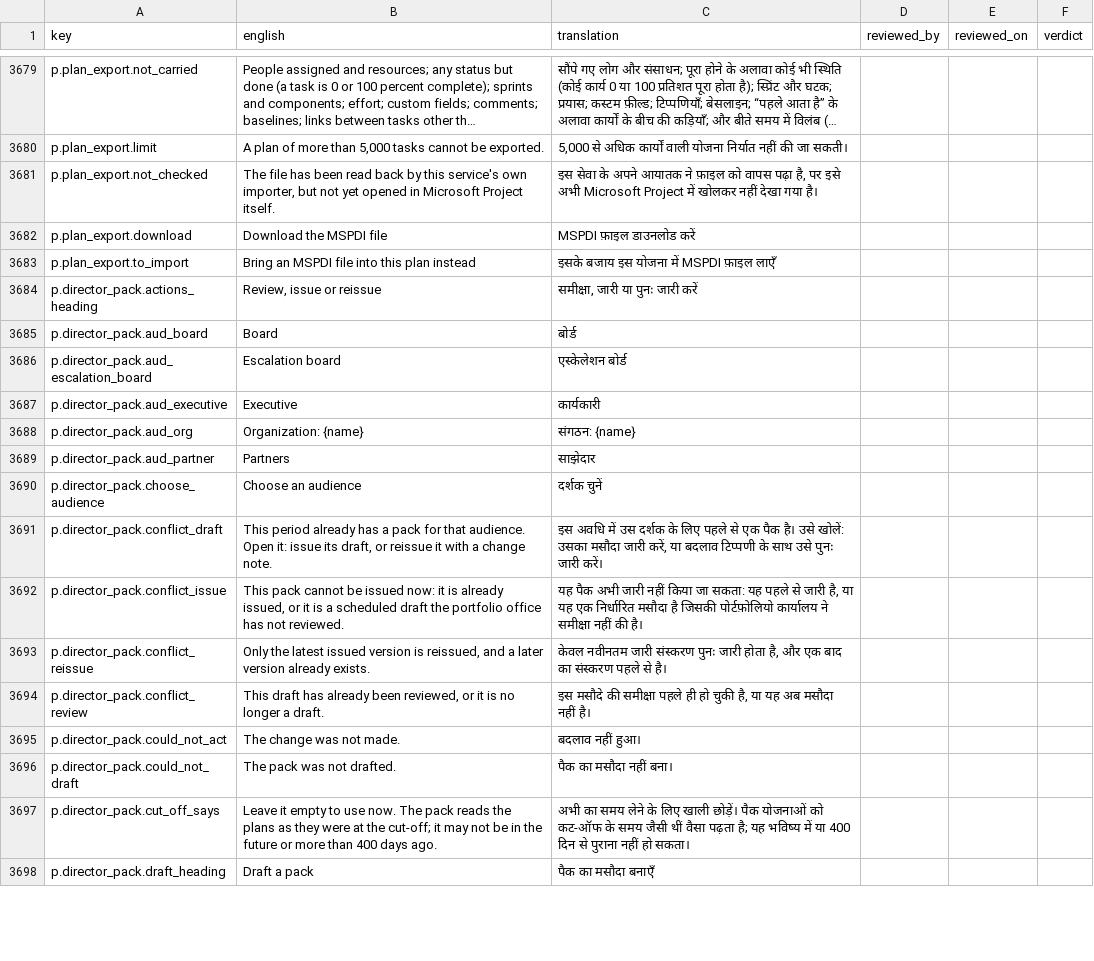
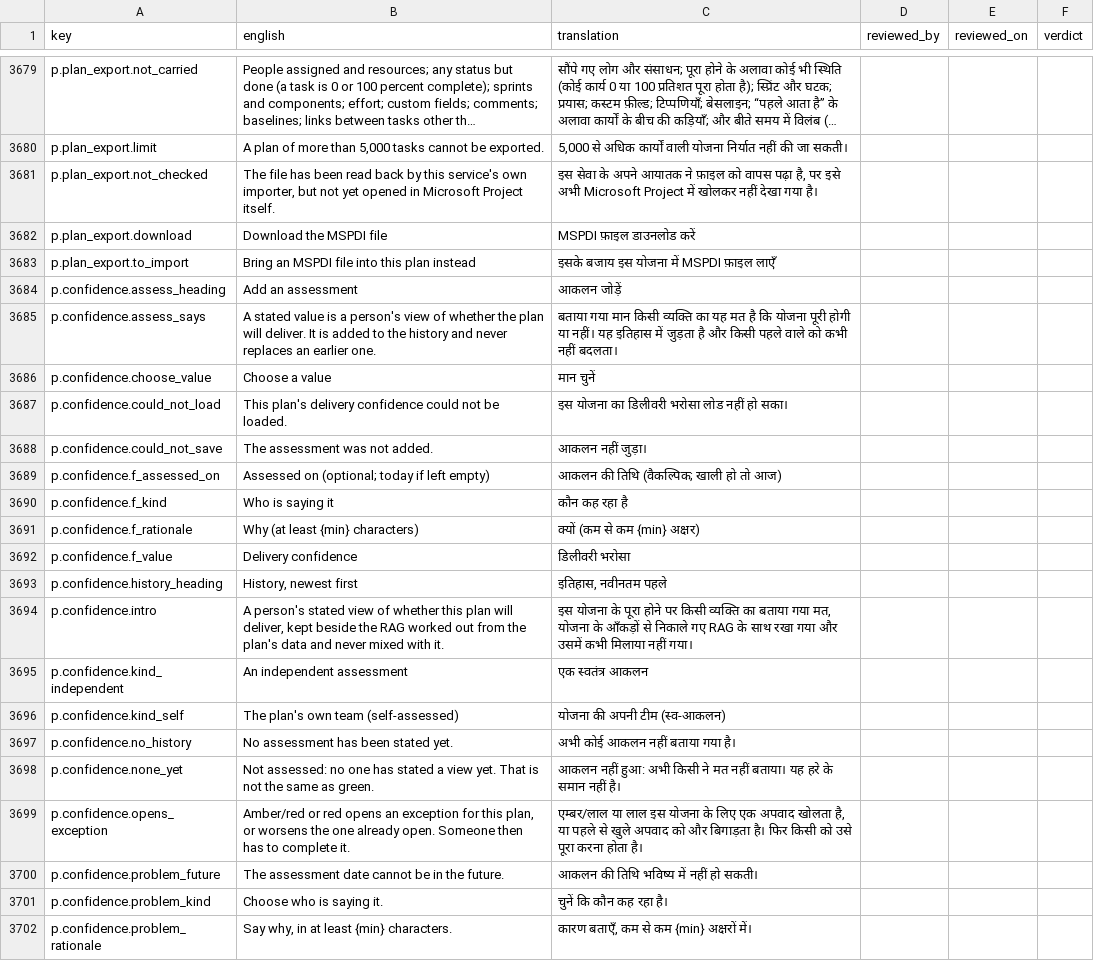
Before and after one commit to project-portfolio-management/project-portfolio-management, a CSV file: governance/translation-reviews/hi-001.csv, drawn as a sheet; only a part is shown, gaps mark what is left out; the shorter side is filled out with more unchanged rows; long unchanged cells end in …; the diff covers the shown part only; the diff names each change by its address in the sheet, - before the commit and + after, or states it on an @@ line.

```diff
--- a/governance/translation-reviews/hi-001.csv
+++ b/governance/translation-reviews/hi-001.csv
+row 3684: p.confidence.assess_heading | Add an assessment | आकलन जोड़ें
+row 3685: p.confidence.assess_says | A stated value is a person's view of whether the plan will deliver. It is added to the history and never replaces an earlier one. | बताया गया मान किसी व्यक्ति का यह मत है कि योजना पूरी होगी या नहीं। यह इतिहास में जुड़ता है और किसी पहले वाले को कभी नहीं बदलता।
+row 3686: p.confidence.choose_value | Choose a value | मान चुनें
+row 3687: p.confidence.could_not_load | This plan's delivery confidence could not be loaded. | इस योजना का डिलीवरी भरोसा लोड नहीं हो सका।
+row 3688: p.confidence.could_not_save | The assessment was not added. | आकलन नहीं जुड़ा।
+row 3689: p.confidence.f_assessed_on | Assessed on (optional; today if left empty) | आकलन की तिथि (वैकल्पिक; खाली हो तो आज)
+row 3690: p.confidence.f_kind | Who is saying it | कौन कह रहा है
+row 3691: p.confidence.f_rationale | Why (at least {min} characters) | क्यों (कम से कम {min} अक्षर)
+row 3692: p.confidence.f_value | Delivery confidence | डिलीवरी भरोसा
+row 3693: p.confidence.history_heading | History, newest first | इतिहास, नवीनतम पहले
+row 3694: p.confidence.intro | A person's stated view of whether this plan will deliver, kept beside the RAG worked out from the plan's data and never mixed with it. | इस योजना के पूरा होने पर किसी व्यक्ति का बताया गया मत, योजना के आँकड़ों से निकाले गए RAG के साथ रखा गया और उसमें कभी मिलाया नहीं गया।
+row 3695: p.confidence.kind_independent | An independent assessment | एक स्वतंत्र आकलन
+row 3696: p.confidence.kind_self | The plan's own team (self-assessed) | योजना की अपनी टीम (स्व-आकलन)
+row 3697: p.confidence.no_history | No assessment has been stated yet. | अभी कोई आकलन नहीं बताया गया है।
+row 3698: p.confidence.none_yet | Not assessed: no one has stated a view yet. That is not the same as green. | आकलन नहीं हुआ: अभी किसी ने मत नहीं बताया। यह हरे के समान नहीं है।
+row 3699: p.confidence.opens_exception | Amber/red or red opens an exception for this plan, or worsens the one already open. Someone then has to complete it. | एम्बर/लाल या लाल इस योजना के लिए एक अपवाद खोलता है, या पहले से खुले अपवाद को और बिगाड़ता है। फिर किसी को उसे पूरा करना होता है।
+row 3700: p.confidence.problem_future | The assessment date cannot be in the future. | आकलन की तिथि भविष्य में नहीं हो सकती।
+row 3701: p.confidence.problem_kind | Choose who is saying it. | चुनें कि कौन कह रहा है।
+row 3702: p.confidence.problem_rationale | Say why, in at least {min} characters. | कारण बताएँ, कम से कम {min} अक्षरों में।
```
Also changed, not shown: 12 added rows elsewhere in this file, governance/translation-reviews/ar-001.csv, governance/translation-reviews/de-001.csv, 31 other files.
